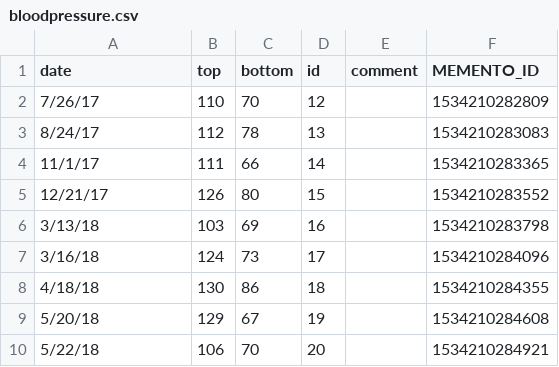
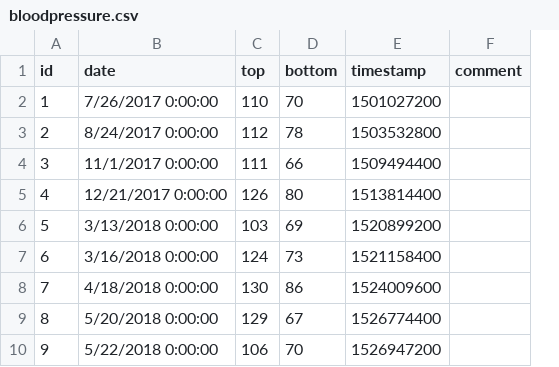
Before and after one commit to mark-mcdermott/dashboard-charts-mean, a CSV file: backend/data/csv/bloodpressure.csv, drawn as a sheet; removed rows and columns are numbered as before the commit, all else as after; the diff names each change by its address in the sheet, - before the commit and + after, or states it on an @@ line.

```diff
--- a/backend/data/csv/bloodpressure.csv
+++ b/backend/data/csv/bloodpressure.csv
+column A (id), rows 2-10: 1 | 2 | 3 | 4 | 5 | 6 | 7 | 8 | 9
-column D (id), rows 2-10: 12 | 13 | 14 | 15 | 16 | 17 | 18 | 19 | 20
+column E (timestamp), rows 2-10: 1501027200 | 1503532800 | 1509494400 | 1513814400 | 1520899200 | 1521158400 | 1524009600 | 1526774400 | 1526947200
-column F (MEMENTO_ID), rows 2-10: 1534210282809 | 1534210283083 | 1534210283365 | 1534210283552 | 1534210283798 | 1534210284096 | 1534210284355 | 1534210284608 | 1534210284921
-B2 (date): 7/26/17
+B2 (date): 7/26/2017 0:00:00
-B3 (date): 8/24/17
+B3 (date): 8/24/2017 0:00:00
-B4 (date): 11/1/17
+B4 (date): 11/1/2017 0:00:00
-B5 (date): 12/21/17
+B5 (date): 12/21/2017 0:00:00
-B6 (date): 3/13/18
+B6 (date): 3/13/2018 0:00:00
-B7 (date): 3/16/18
+B7 (date): 3/16/2018 0:00:00
-B8 (date): 4/18/18
+B8 (date): 4/18/2018 0:00:00
-B9 (date): 5/20/18
+B9 (date): 5/20/2018 0:00:00
-B10 (date): 5/22/18
+B10 (date): 5/22/2018 0:00:00
```
Also changed, not shown: 33 other files.
